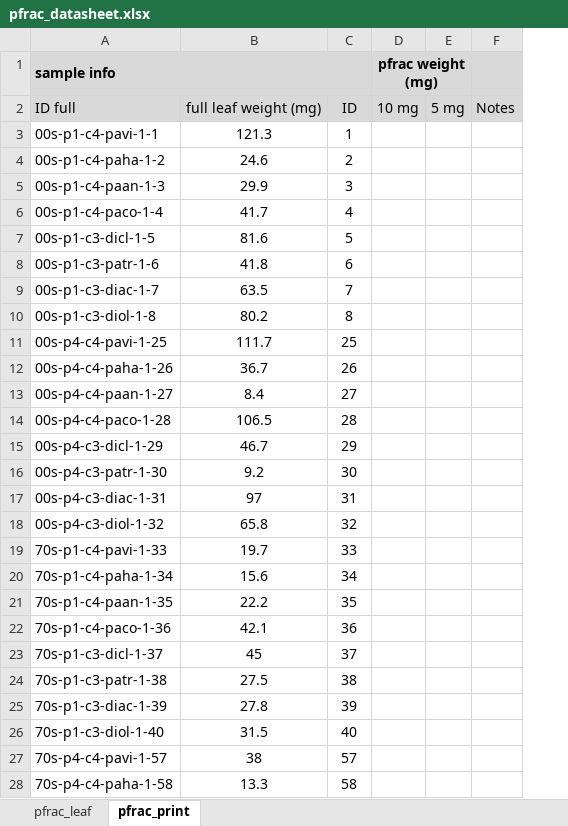
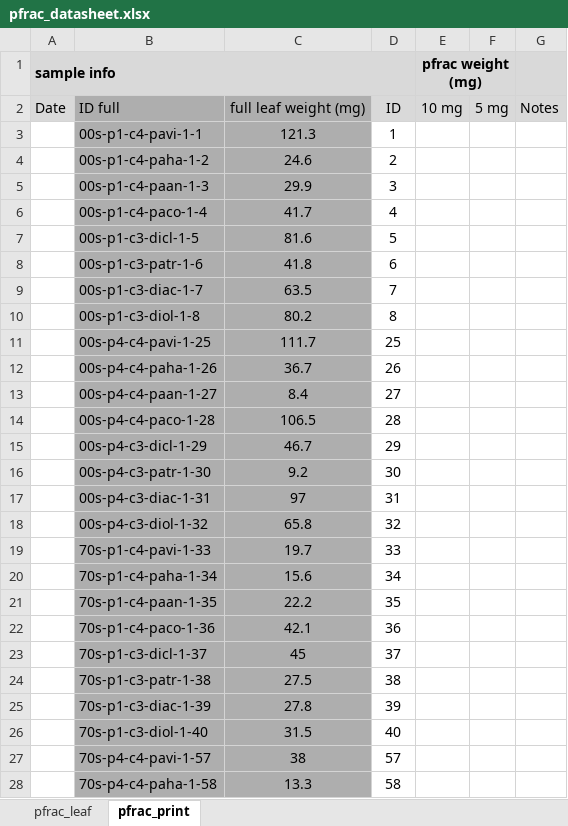
Before and after one commit to Monikell/2025_g34p, an Excel workbook: data/datasheets/pfrac_datasheet.xlsx, sheet pfrac_print, drawn as a sheet; only a part is shown; values as stored, in another font and other column widths than the file's, no borders; table styles not drawn; removed rows and columns are numbered as before the commit, all else as after; the diff covers the shown part only; the diff names each change by its address in the sheet, - before the commit and + after, or states it on an @@ line.

Commit message:
pfrac data addeded

```diff
--- a/data/datasheets/pfrac_datasheet.xlsx (sheet pfrac_print)
+++ b/data/datasheets/pfrac_datasheet.xlsx (sheet pfrac_print)
+column A (sample info), row 2: Date
-B1: sample info
+B1: (empty)
-A1:C1 merged
-B2:C2 fill: #D9D9D9
+B2:C2 fill: #AEAEAE
-B3:C28 fill: none
+B3:C28 fill: #AEAEAE
```
Also changed, not shown: cell formats elsewhere in this sheet, sheet pfrac_leaf, 1 other file.
